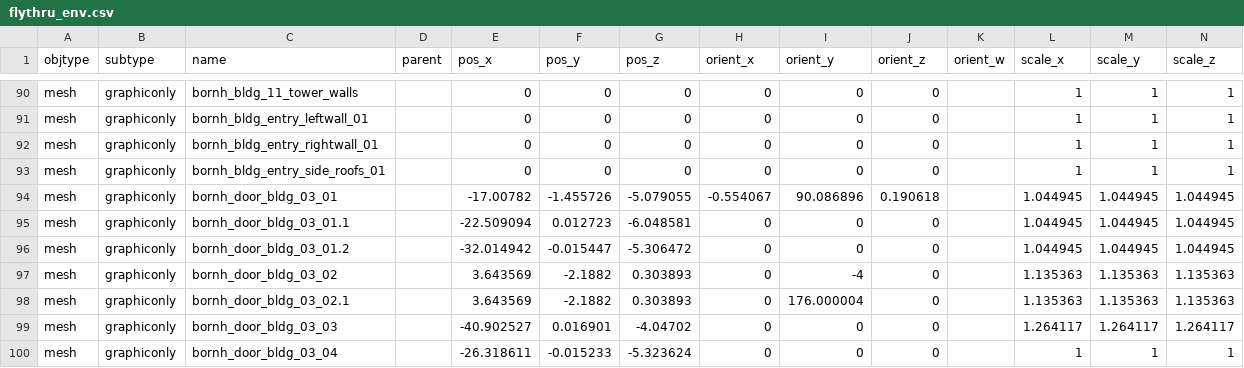
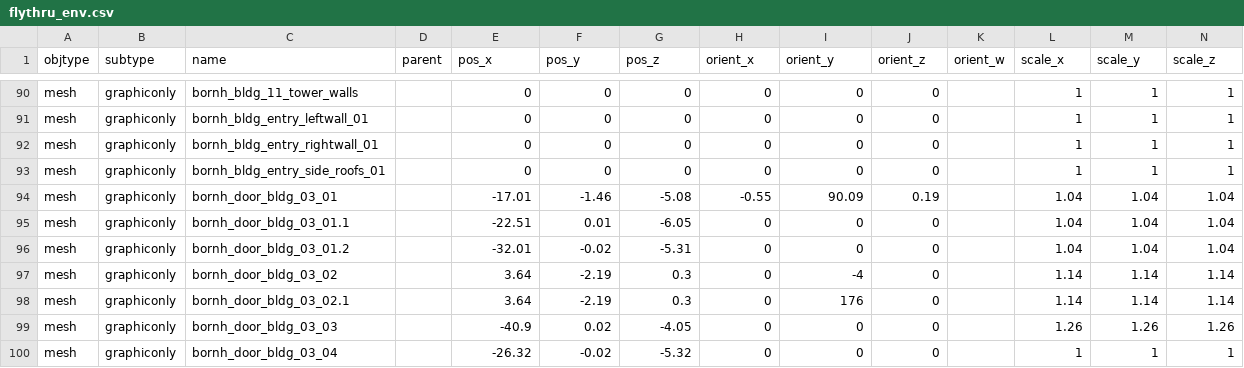
Before and after one commit to speedlimits/museum, a CSV file: scenes/flythru_env.csv, drawn as a sheet; only a part is shown, gaps mark what is left out; the diff covers the shown part only; the diff names each change by its address in the sheet, - before the commit and + after, or states it on an @@ line.

```diff
--- a/scenes/flythru_env.csv
+++ b/scenes/flythru_env.csv
-E94 (pos_x): -17.00782
+E94 (pos_x): -17.01
-F94 (pos_y): -1.455726
+F94 (pos_y): -1.46
-G94 (pos_z): -5.079055
+G94 (pos_z): -5.08
-H94 (orient_x): -0.554067
+H94 (orient_x): -0.55
-I94 (orient_y): 90.086896
+I94 (orient_y): 90.09
-J94 (orient_z): 0.190618
+J94 (orient_z): 0.19
-L94:L96 (scale_x): 1.044945
+L94:L96 (scale_x): 1.04
-M94:M96 (scale_y): 1.044945
+M94:M96 (scale_y): 1.04
-N94:N96 (scale_z): 1.044945
+N94:N96 (scale_z): 1.04
-E95 (pos_x): -22.509094
+E95 (pos_x): -22.51
-F95 (pos_y): 0.012723
+F95 (pos_y): 0.01
-G95 (pos_z): -6.048581
+G95 (pos_z): -6.05
-E96 (pos_x): -32.014942
+E96 (pos_x): -32.01
-F96 (pos_y): -0.015447
+F96 (pos_y): -0.02
-G96 (pos_z): -5.306472
+G96 (pos_z): -5.31
-E97:E98 (pos_x): 3.643569
+E97:E98 (pos_x): 3.64
-F97:F98 (pos_y): -2.1882
+F97:F98 (pos_y): -2.19
-G97:G98 (pos_z): 0.303893
+G97:G98 (pos_z): 0.3
-L97:L98 (scale_x): 1.135363
+L97:L98 (scale_x): 1.14
-M97:M98 (scale_y): 1.135363
+M97:M98 (scale_y): 1.14
-N97:N98 (scale_z): 1.135363
+N97:N98 (scale_z): 1.14
-I98 (orient_y): 176.000004
+I98 (orient_y): 176
-E99 (pos_x): -40.902527
+E99 (pos_x): -40.9
-F99 (pos_y): 0.016901
+F99 (pos_y): 0.02
-G99 (pos_z): -4.04702
+G99 (pos_z): -4.05
-L99 (scale_x): 1.264117
+L99 (scale_x): 1.26
-M99 (scale_y): 1.264117
+M99 (scale_y): 1.26
-N99 (scale_z): 1.264117
+N99 (scale_z): 1.26
-E100 (pos_x): -26.318611
+E100 (pos_x): -26.32
-F100 (pos_y): -0.015233
+F100 (pos_y): -0.02
-G100 (pos_z): -5.323624
+G100 (pos_z): -5.32
```
Also changed, not shown: 1 added row, 1 removed row and 139 edited cells elsewhere in this file, build/cmake/camera_path.csv, scenes/flythru.csv, 4 other files.
